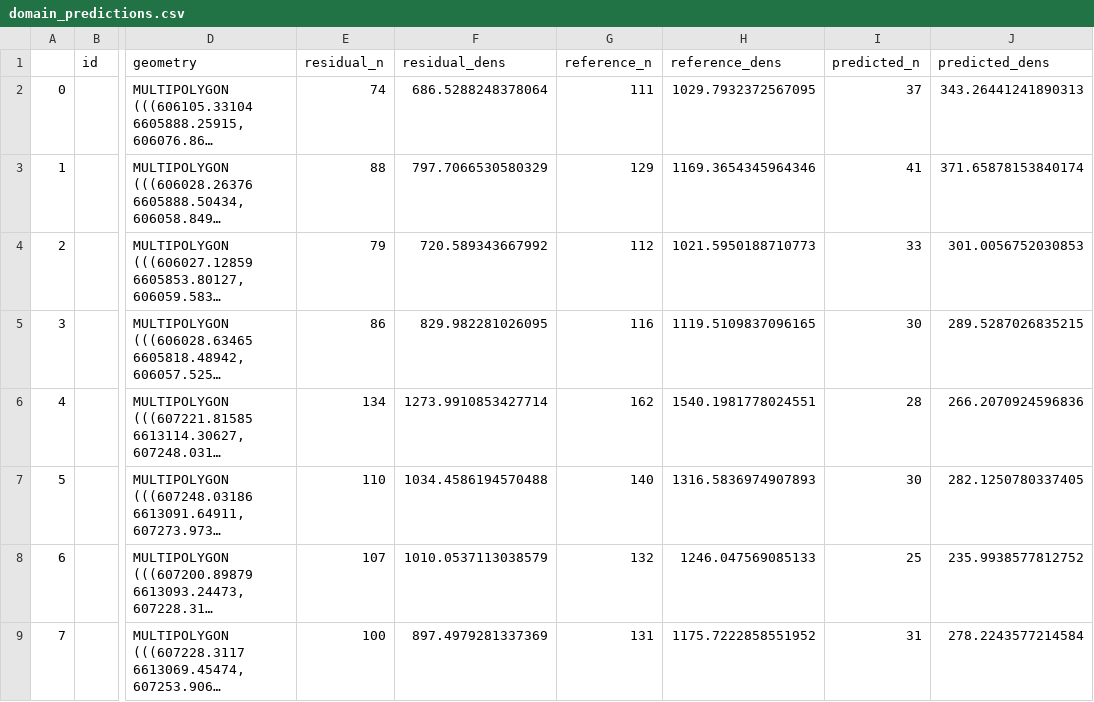
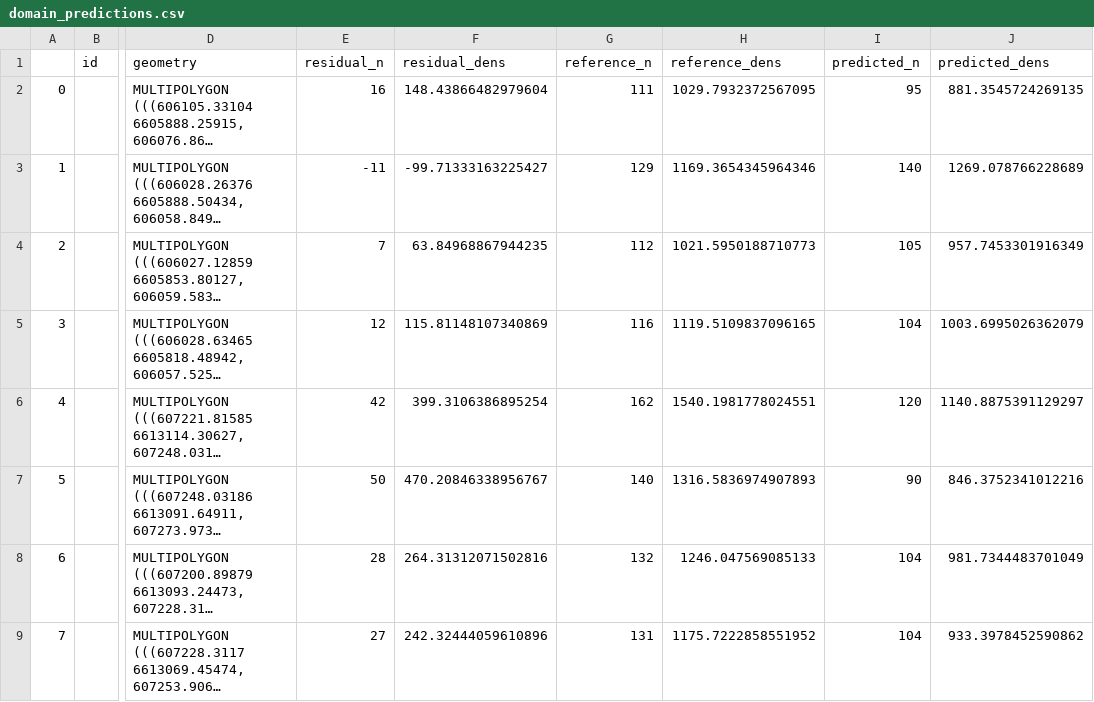
Before and after one commit to juliwold/DeepLearning_HomeExercise, a CSV file: models/my_annotations/my_annotations_yolov8n.pt_640/predictions_processed/domain_predictions.csv, drawn as a sheet; only a part is shown, gaps mark what is left out; long unchanged cells end in …; the diff covers the shown part only; the diff names each change by its address in the sheet, - before the commit and + after, or states it on an @@ line.

```diff
--- a/models/my_annotations/my_annotations_yolov8n.pt_640/predictions_processed/domain_predictions.csv
+++ b/models/my_annotations/my_annotations_yolov8n.pt_640/predictions_processed/domain_predictions.csv
-E2 (residual_n): 74
+E2 (residual_n): 16
-F2 (residual_dens): 686.5288248378064
+F2 (residual_dens): 148.43866482979604
-I2 (predicted_n): 37
+I2 (predicted_n): 95
-J2 (predicted_dens): 343.26441241890313
+J2 (predicted_dens): 881.3545724269135
-E3 (residual_n): 88
+E3 (residual_n): -11
-F3 (residual_dens): 797.7066530580329
+F3 (residual_dens): -99.71333163225427
-I3 (predicted_n): 41
+I3 (predicted_n): 140
-J3 (predicted_dens): 371.65878153840174
+J3 (predicted_dens): 1269.078766228689
-E4 (residual_n): 79
+E4 (residual_n): 7
-F4 (residual_dens): 720.589343667992
+F4 (residual_dens): 63.84968867944235
-I4 (predicted_n): 33
+I4 (predicted_n): 105
-J4 (predicted_dens): 301.0056752030853
+J4 (predicted_dens): 957.7453301916349
-E5 (residual_n): 86
+E5 (residual_n): 12
-F5 (residual_dens): 829.982281026095
+F5 (residual_dens): 115.81148107340869
-I5 (predicted_n): 30
+I5 (predicted_n): 104
-J5 (predicted_dens): 289.5287026835215
+J5 (predicted_dens): 1003.6995026362079
-E6 (residual_n): 134
+E6 (residual_n): 42
-F6 (residual_dens): 1273.9910853427714
+F6 (residual_dens): 399.3106386895254
-I6 (predicted_n): 28
+I6 (predicted_n): 120
-J6 (predicted_dens): 266.2070924596836
+J6 (predicted_dens): 1140.8875391129297
-E7 (residual_n): 110
+E7 (residual_n): 50
-F7 (residual_dens): 1034.4586194570488
+F7 (residual_dens): 470.20846338956767
-I7 (predicted_n): 30
+I7 (predicted_n): 90
-J7 (predicted_dens): 282.1250780337405
+J7 (predicted_dens): 846.3752341012216
-E8 (residual_n): 107
+E8 (residual_n): 28
-F8 (residual_dens): 1010.0537113038579
+F8 (residual_dens): 264.31312071502816
-I8 (predicted_n): 25
+I8 (predicted_n): 104
-J8 (predicted_dens): 235.9938577812752
+J8 (predicted_dens): 981.7344483701049
-E9 (residual_n): 100
+E9 (residual_n): 27
-F9 (residual_dens): 897.4979281337369
+F9 (residual_dens): 242.32444059610896
-I9 (predicted_n): 31
+I9 (predicted_n): 104
-J9 (predicted_dens): 278.2243577214584
+J9 (predicted_dens): 933.3978452590862
```
Also changed, not shown: 32 edited cells elsewhere in this file, models/my_annotations/my_annotations_yolov8n.pt_640/predictions_processed/metrics.csv, 15 other files.
